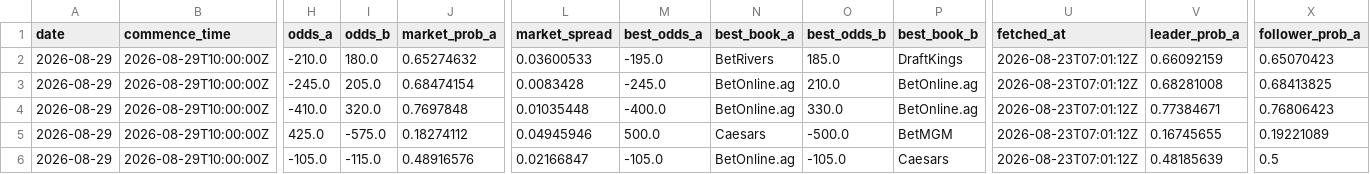
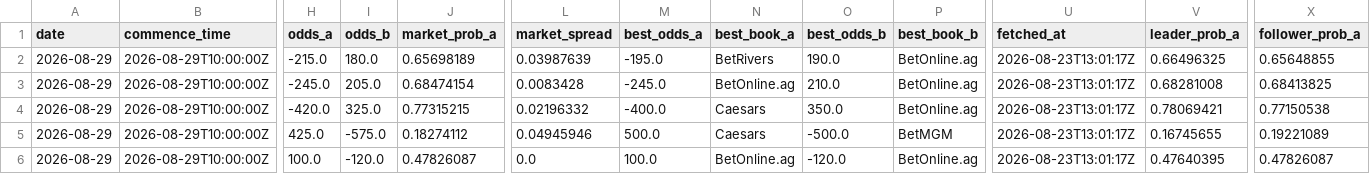
Before and after one commit to joshuakingsland/claude-fights, a CSV file: odds_upcoming.csv, drawn as a sheet; only a part is shown, gaps mark what is left out; the diff covers the shown part only; the diff names each change by its address in the sheet, - before the commit and + after, or states it on an @@ line.

```diff
--- a/odds_upcoming.csv
+++ b/odds_upcoming.csv
-H2 (odds_a): -210.0
+H2 (odds_a): -215.0
-J2 (market_prob_a): 0.65274632
+J2 (market_prob_a): 0.65698189
-L2 (market_spread): 0.03600533
+L2 (market_spread): 0.03987639
-O2 (best_odds_b): 185.0
+O2 (best_odds_b): 190.0
-P2 (best_book_b): DraftKings
+P2 (best_book_b): BetOnline.ag
-U2:U6 (fetched_at): 2026-08-23T07:01:12Z
+U2:U6 (fetched_at): 2026-08-23T13:01:17Z
-V2 (leader_prob_a): 0.66092159
+V2 (leader_prob_a): 0.66496325
-X2 (follower_prob_a): 0.65070423
+X2 (follower_prob_a): 0.65648855
-H4 (odds_a): -410.0
+H4 (odds_a): -420.0
-I4 (odds_b): 320.0
+I4 (odds_b): 325.0
-J4 (market_prob_a): 0.7697848
+J4 (market_prob_a): 0.77315215
-L4 (market_spread): 0.01035448
+L4 (market_spread): 0.02196332
-N4 (best_book_a): BetOnline.ag
+N4 (best_book_a): Caesars
-O4 (best_odds_b): 330.0
+O4 (best_odds_b): 350.0
-V4 (leader_prob_a): 0.77384671
+V4 (leader_prob_a): 0.78069421
-X4 (follower_prob_a): 0.76806423
+X4 (follower_prob_a): 0.77150538
-H6 (odds_a): -105.0
+H6 (odds_a): 100.0
-I6 (odds_b): -115.0
+I6 (odds_b): -120.0
-J6 (market_prob_a): 0.48916576
+J6 (market_prob_a): 0.47826087
-L6 (market_spread): 0.02166847
+L6 (market_spread): 0.0
-M6 (best_odds_a): -105.0
+M6 (best_odds_a): 100.0
-O6 (best_odds_b): -105.0
+O6 (best_odds_b): -120.0
-P6 (best_book_b): Caesars
+P6 (best_book_b): BetOnline.ag
-V6 (leader_prob_a): 0.48185639
+V6 (leader_prob_a): 0.47640395
-X6 (follower_prob_a): 0.5
+X6 (follower_prob_a): 0.47826087
```
Also changed, not shown: 104 edited cells elsewhere in this file, 6 other files.
